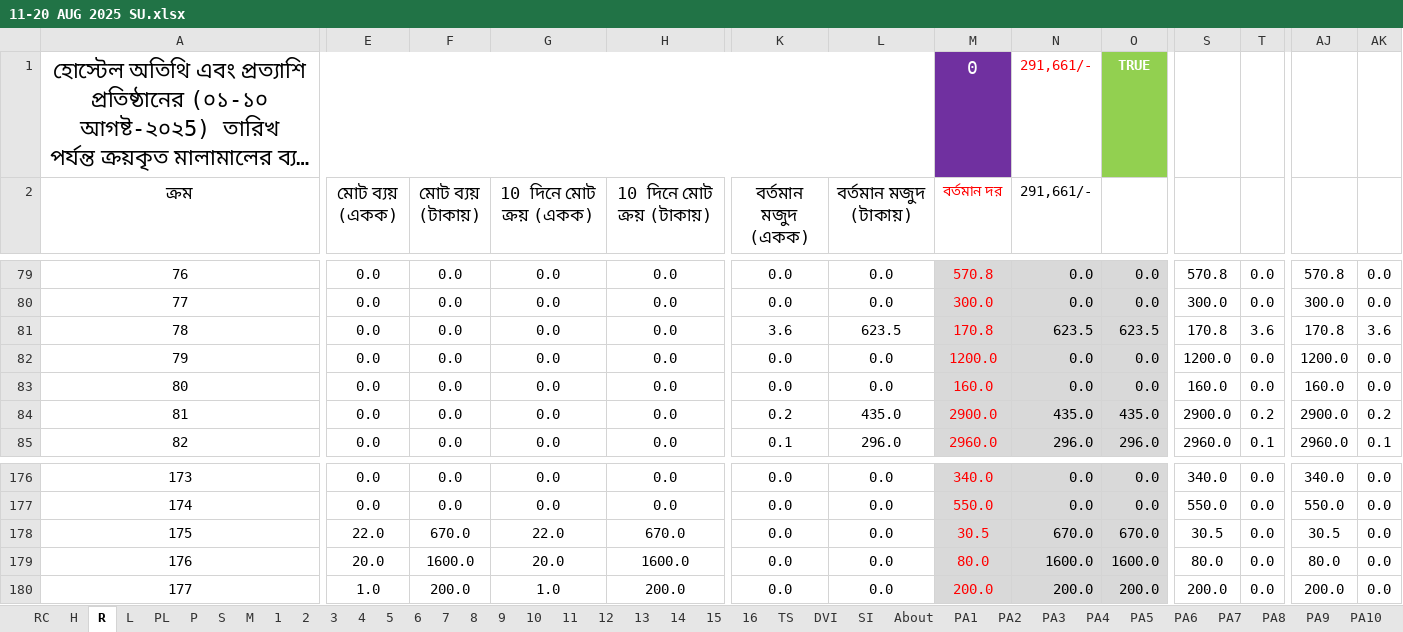
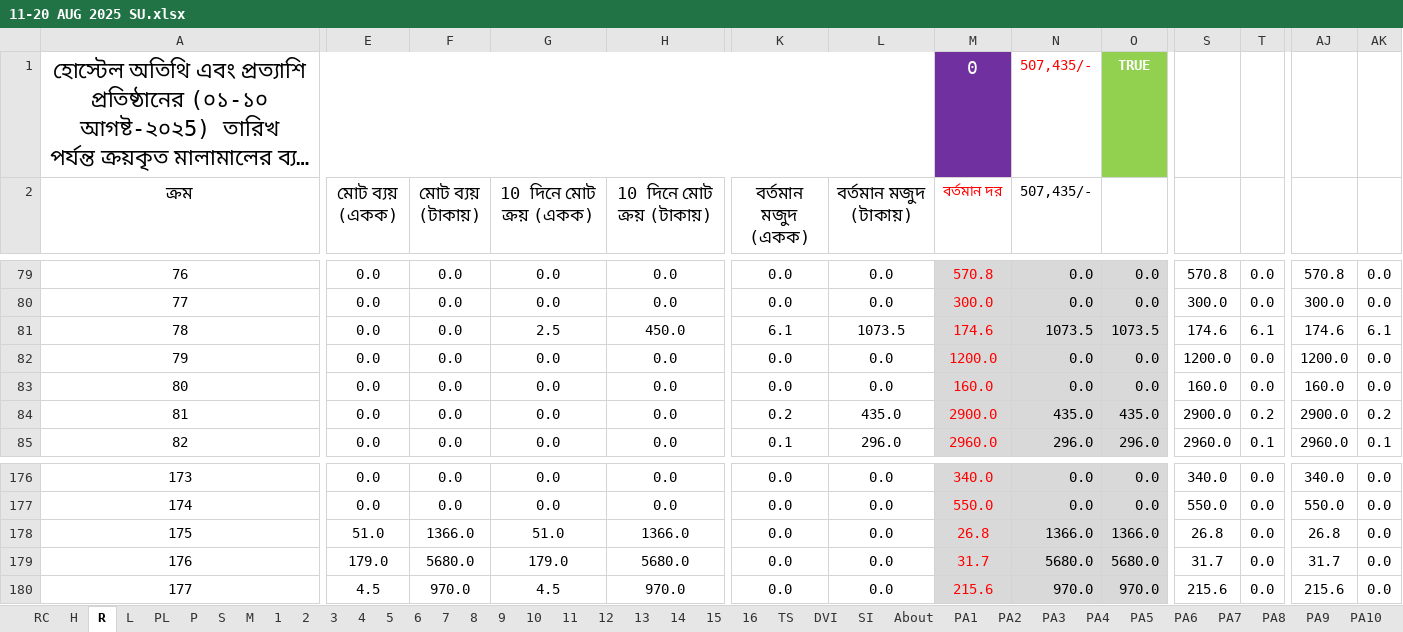
Before and after one commit to nshamim2026/office, an Excel workbook: Store/08-2025 STORE GH/11-20 AUG 2025 SU.xlsx, sheet R, drawn as a sheet; only a part is shown, gaps mark what is left out; long unchanged cells end in …; values as stored, in another font and other column widths than the file's, no borders; conditional formats not drawn; the diff covers the shown part only; the diff names each change by its address in the sheet, - before the commit and + after, or states it on an @@ line.

```diff
--- a/Store/08-2025 STORE GH/11-20 AUG 2025 SU.xlsx (sheet R)
+++ b/Store/08-2025 STORE GH/11-20 AUG 2025 SU.xlsx (sheet R)
-N1:N2 (507,435/-): 291,661/-
+N1:N2 (507,435/-): 507,435/-
-G81 (10 দিনে মোট ক্রয় (একক)): 0.0
+G81 (10 দিনে মোট ক্রয় (একক)): 2.5
-H81 (10 দিনে মোট ক্রয় (টাকায়)): 0.0
+H81 (10 দিনে মোট ক্রয় (টাকায়)): 450.0
-K81 (বর্তমান মজুদ (একক)): 3.6
+K81 (বর্তমান মজুদ (একক)): 6.1
-L81 (বর্তমান মজুদ (টাকায়)): 623.5
+L81 (বর্তমান মজুদ (টাকায়)): 1073.5
-M81 (বর্তমান দর): 170.8
+M81 (বর্তমান দর): 174.6
-N81 (507,435/-): 623.5
+N81 (507,435/-): 1073.5
-O81: 623.5
+O81: 1073.5
-S81: 170.8
+S81: 174.6
-T81: 3.6
+T81: 6.1
-AJ81: 170.8
+AJ81: 174.6
-AK81: 3.6
+AK81: 6.1
-E178 (মোট ব্যয় (একক)): 22.0
+E178 (মোট ব্যয় (একক)): 51.0
-F178 (মোট ব্যয় (টাকায়)): 670.0
+F178 (মোট ব্যয় (টাকায়)): 1366.0
-G178 (10 দিনে মোট ক্রয় (একক)): 22.0
+G178 (10 দিনে মোট ক্রয় (একক)): 51.0
-H178 (10 দিনে মোট ক্রয় (টাকায়)): 670.0
+H178 (10 দিনে মোট ক্রয় (টাকায়)): 1366.0
-M178 (বর্তমান দর): 30.5
+M178 (বর্তমান দর): 26.8
-N178 (507,435/-): 670.0
+N178 (507,435/-): 1366.0
-O178: 670.0
+O178: 1366.0
-S178: 30.5
+S178: 26.8
-AJ178: 30.5
+AJ178: 26.8
-E179 (মোট ব্যয় (একক)): 20.0
+E179 (মোট ব্যয় (একক)): 179.0
-F179 (মোট ব্যয় (টাকায়)): 1600.0
+F179 (মোট ব্যয় (টাকায়)): 5680.0
-G179 (10 দিনে মোট ক্রয় (একক)): 20.0
+G179 (10 দিনে মোট ক্রয় (একক)): 179.0
-H179 (10 দিনে মোট ক্রয় (টাকায়)): 1600.0
+H179 (10 দিনে মোট ক্রয় (টাকায়)): 5680.0
-M179 (বর্তমান দর): 80.0
+M179 (বর্তমান দর): 31.7
-N179 (507,435/-): 1600.0
+N179 (507,435/-): 5680.0
-O179: 1600.0
+O179: 5680.0
-S179: 80.0
+S179: 31.7
-AJ179: 80.0
+AJ179: 31.7
-E180 (মোট ব্যয় (একক)): 1.0
+E180 (মোট ব্যয় (একক)): 4.5
-F180 (মোট ব্যয় (টাকায়)): 200.0
+F180 (মোট ব্যয় (টাকায়)): 970.0
-G180 (10 দিনে মোট ক্রয় (একক)): 1.0
+G180 (10 দিনে মোট ক্রয় (একক)): 4.5
-H180 (10 দিনে মোট ক্রয় (টাকায়)): 200.0
+H180 (10 দিনে মোট ক্রয় (টাকায়)): 970.0
-M180 (বর্তমান দর): 200.0
+M180 (বর্তমান দর): 215.6
-N180 (507,435/-): 200.0
+N180 (507,435/-): 970.0
-O180: 200.0
+O180: 970.0
-S180: 200.0
+S180: 215.6
-AJ180: 200.0
+AJ180: 215.6
```
Also changed, not shown: 690 edited cells elsewhere in this sheet, sheet 9, sheet 8, sheet 2, sheet 10, sheet 7, sheet S, 12 more sheets, hidden cells, Store/08-2025 STORE GH/01-10 AUG 2025 SU.xlsx.
